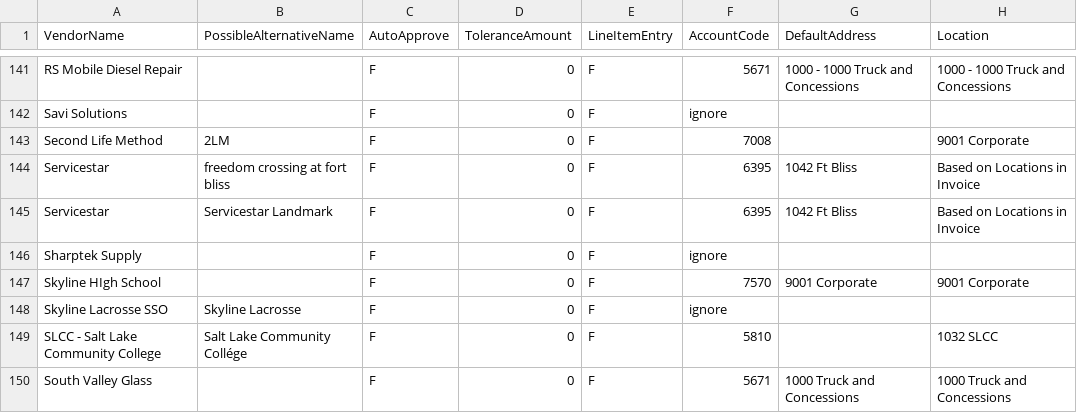
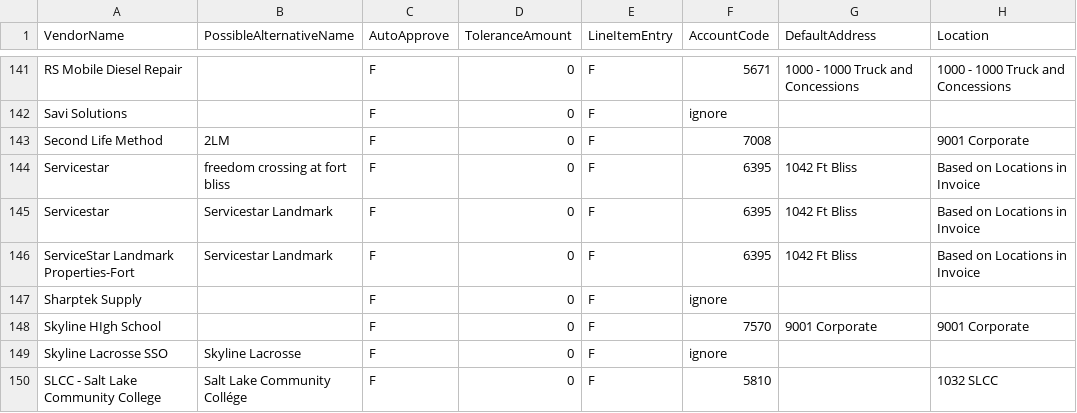
Before and after one commit to corylgriffiths/cupbop_AP_emailInvoices, a CSV file: ConfigFiles/BotConfigList.csv, drawn as a sheet; only a part is shown, gaps mark what is left out; the shorter side is filled out with more unchanged rows; the diff names each change by its address in the sheet, - before the commit and + after, or states it on an @@ line.

Commit message:
update config file

```diff
--- a/ConfigFiles/BotConfigList.csv
+++ b/ConfigFiles/BotConfigList.csv
+row 146: ServiceStar Landmark Properties-Fort | Servicestar Landmark | F | 0 | F | 6395 | 1042 Ft Bliss | Based on Locations in Invoice
```
Also changed, not shown: 1 other file.
